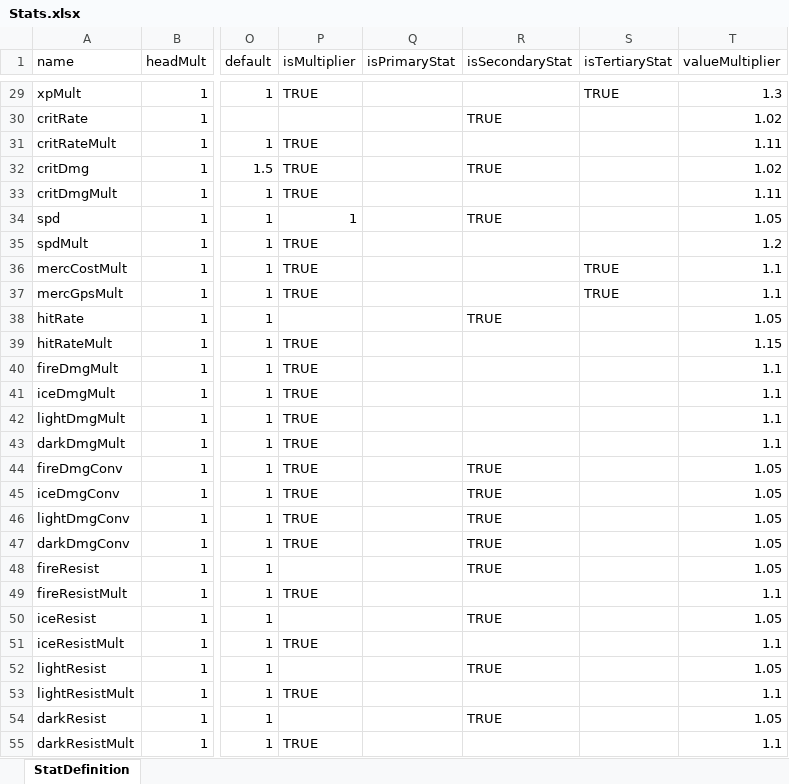
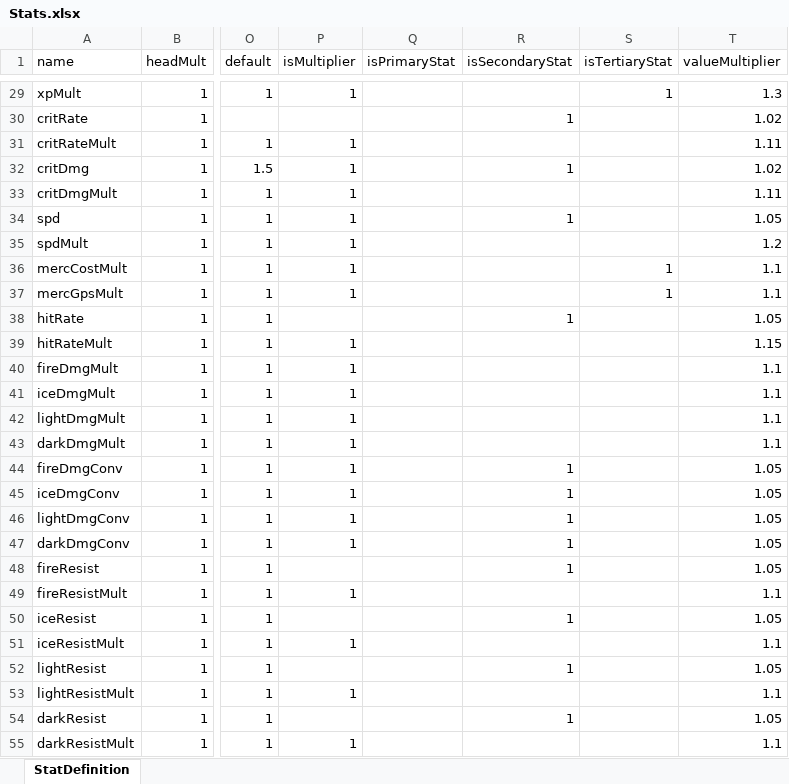
Before and after one commit to Craiel/EndlessBattleFC, an Excel workbook: data/content/Stats.xlsx, sheet StatDefinition, drawn as a sheet; only a part is shown, gaps mark what is left out; values as stored, in another font and other column widths than the file's, no cell formats; the diff covers the shown part only; the diff names each change by its address in the sheet, - before the commit and + after, or states it on an @@ line.

```diff
--- a/data/content/Stats.xlsx (sheet StatDefinition)
+++ b/data/content/Stats.xlsx (sheet StatDefinition)
-P29 (isMultiplier): TRUE
+P29 (isMultiplier): 1
-S29 (isTertiaryStat): TRUE
+S29 (isTertiaryStat): 1
-R30 (isSecondaryStat): TRUE
+R30 (isSecondaryStat): 1
-P31:P33 (isMultiplier): TRUE
+P31:P33 (isMultiplier): 1
-R32 (isSecondaryStat): TRUE
+R32 (isSecondaryStat): 1
-R34 (isSecondaryStat): TRUE
+R34 (isSecondaryStat): 1
-P35:P37 (isMultiplier): TRUE
+P35:P37 (isMultiplier): 1
-S36:S37 (isTertiaryStat): TRUE
+S36:S37 (isTertiaryStat): 1
-R38 (isSecondaryStat): TRUE
+R38 (isSecondaryStat): 1
-P39:P47 (isMultiplier): TRUE
+P39:P47 (isMultiplier): 1
-R44:R48 (isSecondaryStat): TRUE
+R44:R48 (isSecondaryStat): 1
-P49 (isMultiplier): TRUE
+P49 (isMultiplier): 1
-R50 (isSecondaryStat): TRUE
+R50 (isSecondaryStat): 1
-P51 (isMultiplier): TRUE
+P51 (isMultiplier): 1
-R52 (isSecondaryStat): TRUE
+R52 (isSecondaryStat): 1
-P53 (isMultiplier): TRUE
+P53 (isMultiplier): 1
-R54 (isSecondaryStat): TRUE
+R54 (isSecondaryStat): 1
-P55 (isMultiplier): TRUE
+P55 (isMultiplier): 1
```
Also changed, not shown: 1 added row and 39 edited cells elsewhere in this sheet, cell formats, data/content/Mercenaries.xlsx, 7 other files.
